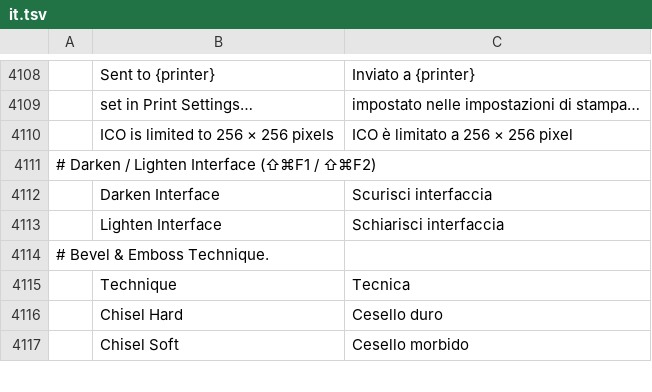
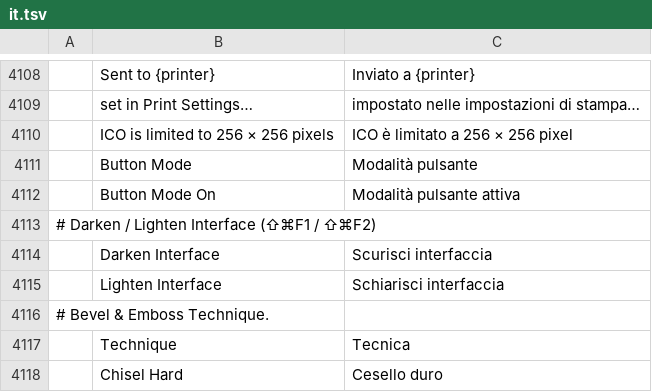
Before and after one commit to salim-studio/photosweet, a TSV file: crates/ui-egui/src/i18n/it.tsv, drawn as a sheet; only a part is shown, gaps mark what is left out; the shorter side is filled out with more unchanged rows; the diff names each change by its address in the sheet, - before the commit and + after, or states it on an @@ line.

```diff
--- a/crates/ui-egui/src/i18n/it.tsv
+++ b/crates/ui-egui/src/i18n/it.tsv
+row 4111:  | Button Mode | Modalità pulsante
+row 4112:  | Button Mode On | Modalità pulsante attiva
```
Also changed, not shown: crates/ui-egui/src/i18n/cs.tsv, crates/ui-egui/src/i18n/el.tsv, 19 other files.
